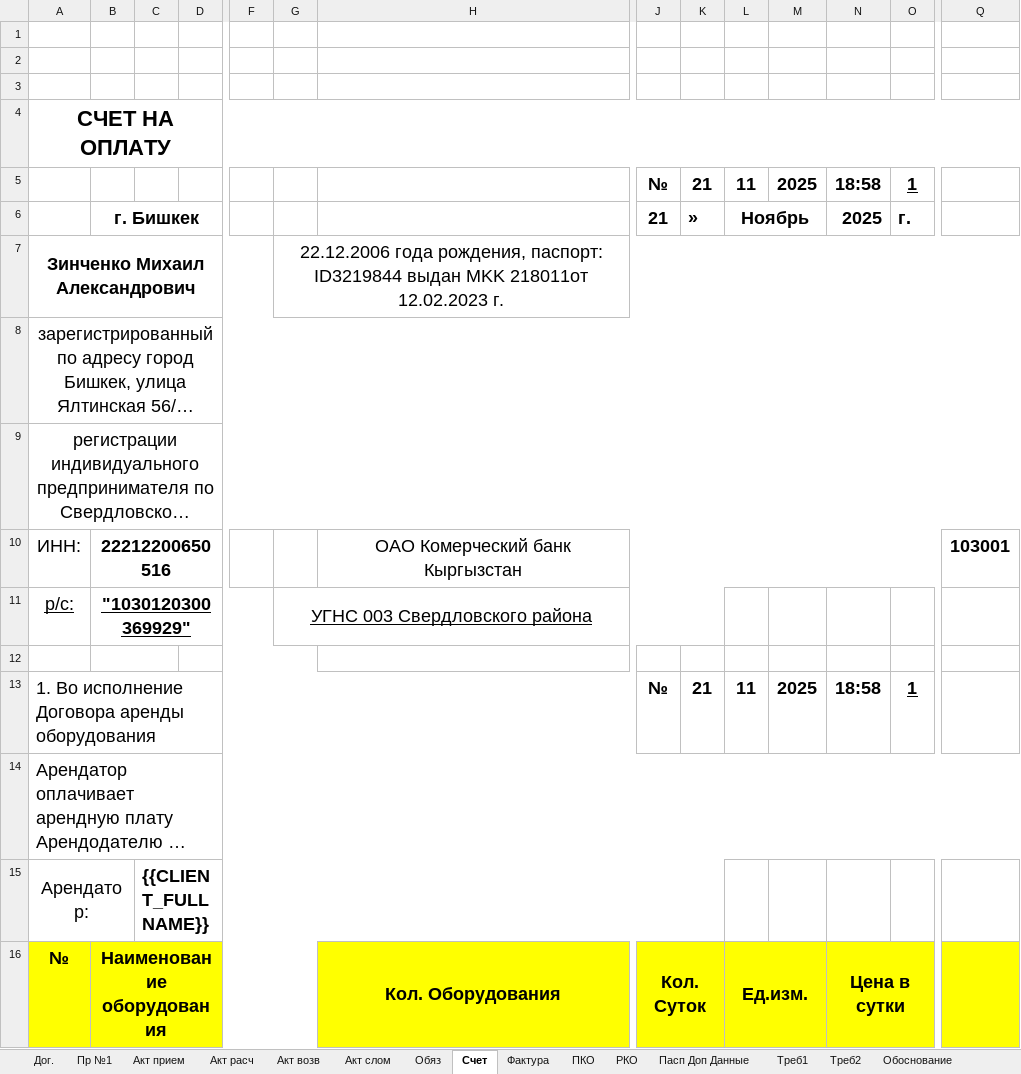
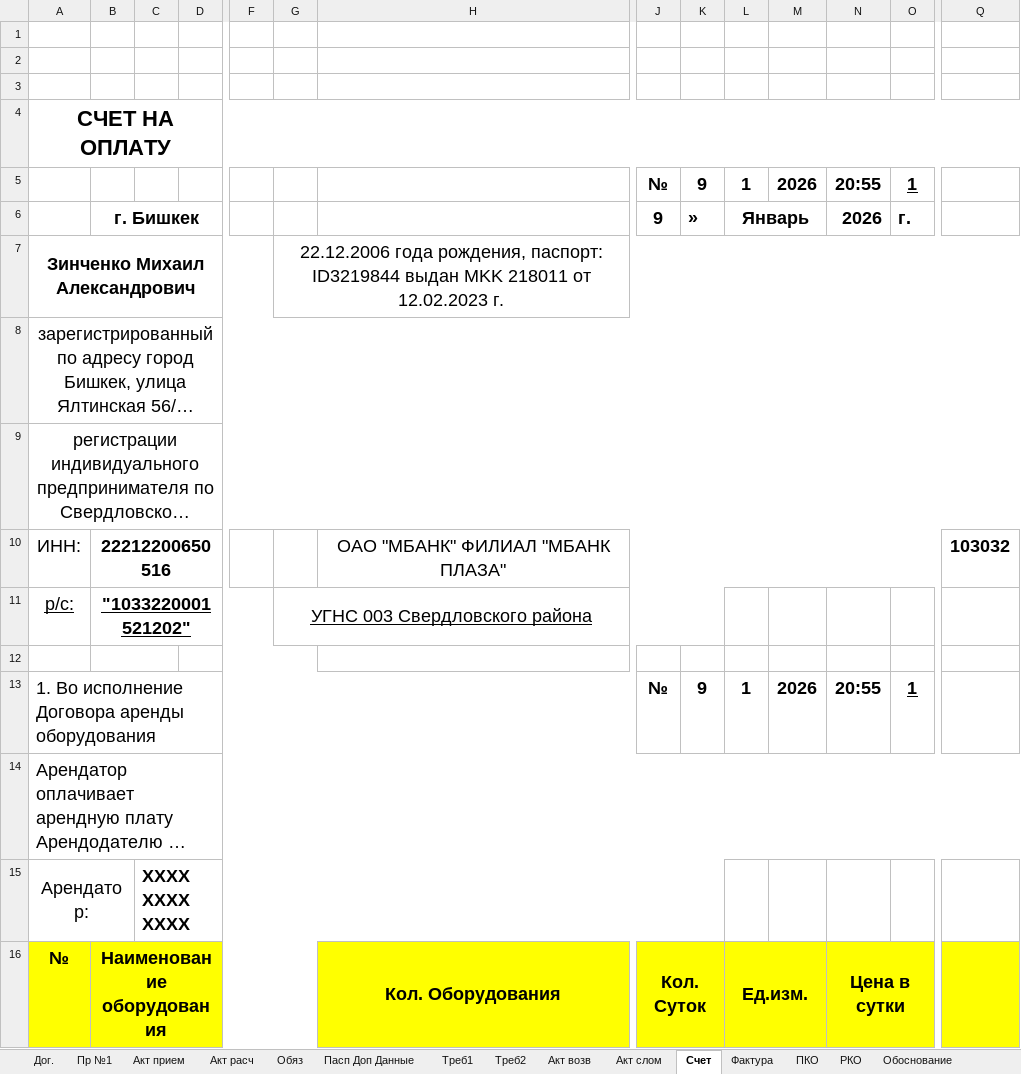
Before and after one commit to 1abama1/tunduk-misha, an Excel workbook: src/main/resources/templates/lermontov.xlsx, sheet Счет, drawn as a sheet; only a part is shown, gaps mark what is left out; long unchanged cells end in …; values as stored, in another font and other column widths than the file's, no borders; charts and pictures not drawn; removed rows and columns are numbered as before the commit, all else as after; rows hold the shown columns only; the diff covers the shown part only; the diff names each change by its address in the sheet, - before the commit and + after, or states it on an @@ line.

```diff
--- a/src/main/resources/templates/lermontov.xlsx (sheet Счет)
+++ b/src/main/resources/templates/lermontov.xlsx (sheet Счет)
@@ sheet tab order changed: Дог. | Пр №1 | Акт прием | Акт расч | Обяз | Пасп Доп Данные | Треб1 | Треб2 | Акт возв | Акт слом | Счет | Фактура | ПКО | РКО | Обоснование @@
-row 5:  |  |  |  |  |  |  | № | 21 | 11 | 2025 | 18:58 | 1
+row 5:  |  |  |  |  |  |  | № | 9 | 1 | 2026 | 20:55 | 1
-J6: 21
+J6: 9
-L6: Ноябрь
+L6: Январь
-N6: 2025
+N6: 2026
-G7: …выдан MKK 218011от 12.02.2023 г.
+G7: …выдан MKK 218011 от 12.02.2023 г.
-H10: ОАО Комерческий банк Кыргызстан
+H10: ОАО "МБАНК" ФИЛИАЛ "МБАНК ПЛАЗА"
-Q10: 103001
+Q10: 103032
-B11: "1030120300369929"
+B11: "1033220001521202"
-K13: 21
+K13: 9
-L13: 11
+L13: 1
-M13: 2025
+M13: 2026
-N13: 18:58
+N13: 20:55
-C15: {{CLIENT_FULLNAME}}
+C15: ХХХХ ХХХХ ХХХХ
```
Also changed, not shown: 28 edited cells elsewhere in this sheet, sheet Акт слом, sheet Дог., sheet Акт возв, sheet Треб1, sheet Фактура, sheet Пр №1, 11 more sheets, formulas that keep their value, hidden cells, charts or pictures, 23 other files.
